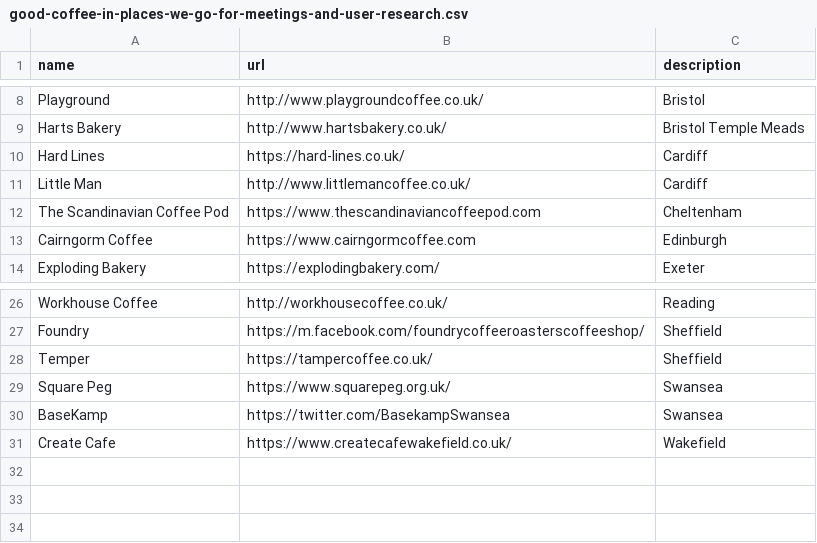
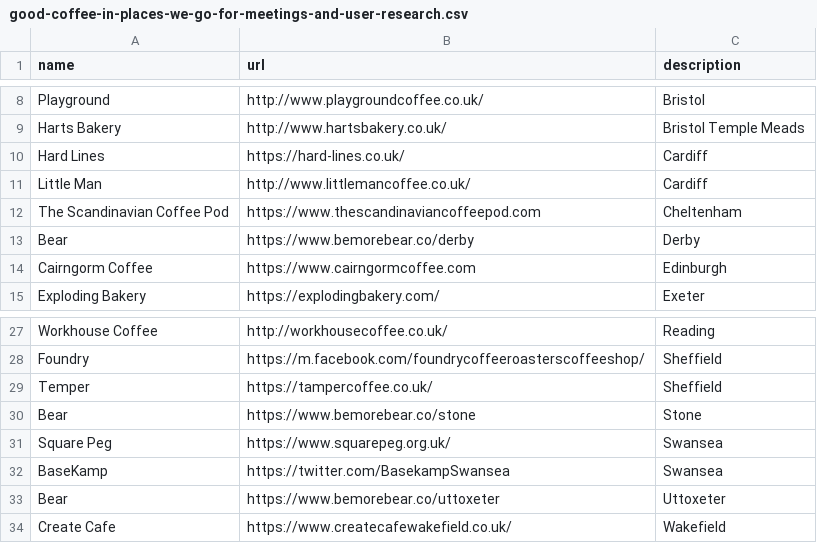
Before and after one commit to benjystanton/benjystanton.github.io, a CSV file: _data/good-coffee-in-places-we-go-for-meetings-and-user-research.csv, drawn as a sheet; only a part is shown, gaps mark what is left out; the diff names each change by its address in the sheet, - before the commit and + after, or states it on an @@ line.

Commit message:
Adding Bear (Derby, Stone and Uttoxeter)

```diff
--- a/_data/good-coffee-in-places-we-go-for-meetings-and-user-research.csv
+++ b/_data/good-coffee-in-places-we-go-for-meetings-and-user-research.csv
+row 13: Bear | https://www.bemorebear.co/derby | Derby
+row 30: Bear | https://www.bemorebear.co/stone | Stone
+row 33: Bear | https://www.bemorebear.co/uttoxeter | Uttoxeter
```
Also changed, not shown: 3 other files.
